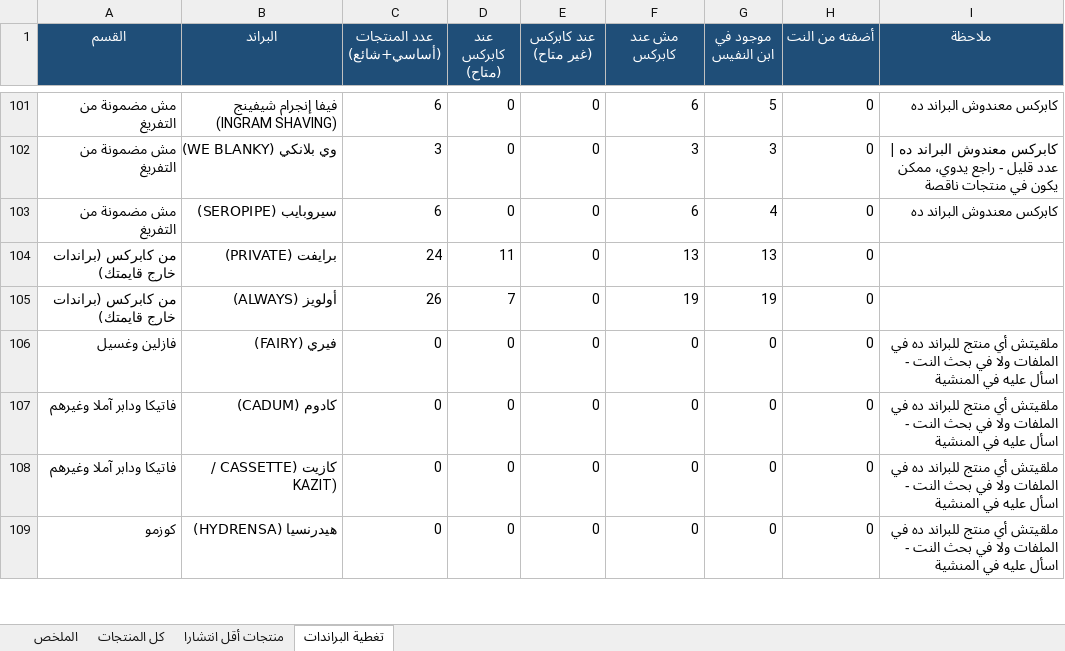
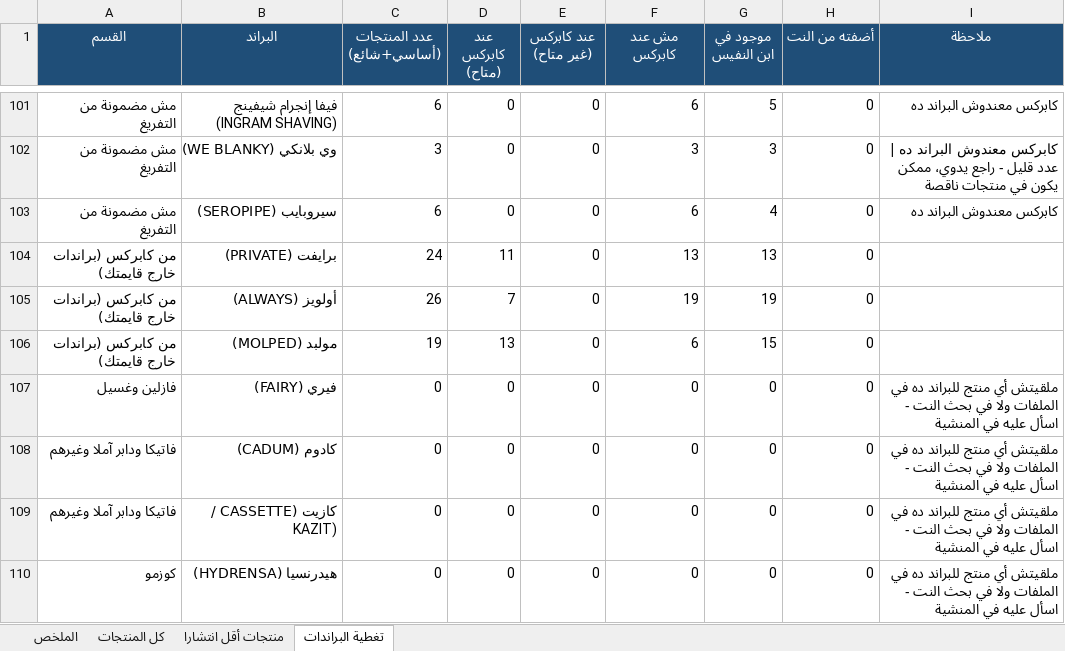
Before and after one commit to taroook777/tarek-elaskary, an Excel workbook: cosmo-pricing/قائمة_البراندات_الكاملة_ومنتجاتها.xlsx, sheet تغطية البراندات, drawn as a sheet; only a part is shown, gaps mark what is left out; values as stored, in another font and other column widths than the file's, no borders; the diff names each change by its address in the sheet, - before the commit and + after, or states it on an @@ line.

```diff
--- a/cosmo-pricing/قائمة_البراندات_الكاملة_ومنتجاتها.xlsx (sheet تغطية البراندات)
+++ b/cosmo-pricing/قائمة_البراندات_الكاملة_ومنتجاتها.xlsx (sheet تغطية البراندات)
+row 106: من كابركس (براندات خارج قايمتك) | مولبد (MOLPED) | 19 | 13 | 0 | 6 | 15 | 0
```
Also changed, not shown: sheet كل المنتجات, sheet منتجات أقل انتشارا, sheet الملخص, cosmo-pricing/قائمة_أسعار_كابركس_والبراندات_الناقصة.xlsx.
